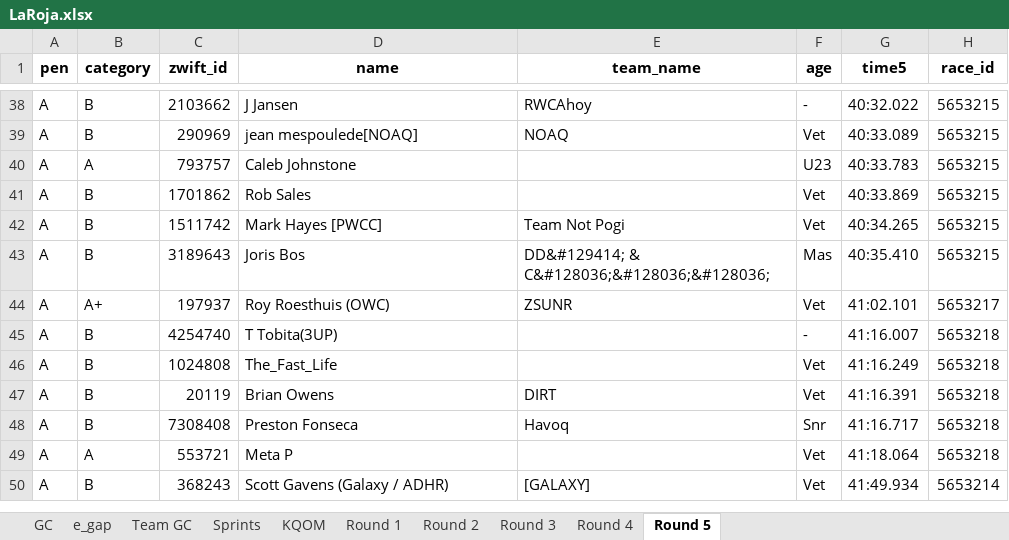
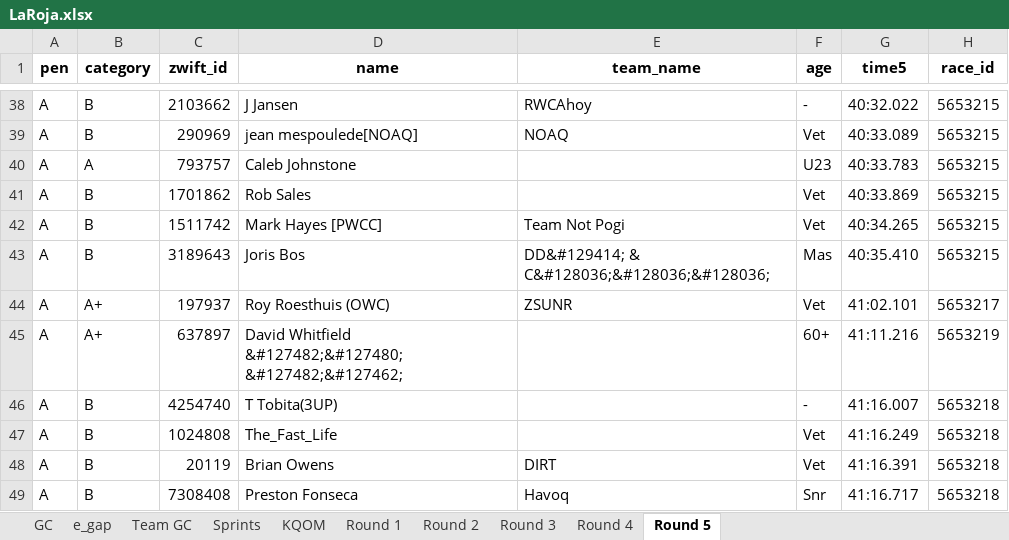
Before and after one commit to gleesonm1/TNP_results, an Excel workbook: LaRoja/LaRoja.xlsx, sheet Round 5, drawn as a sheet; only a part is shown, gaps mark what is left out; the shorter side is filled out with more unchanged rows; values as stored, in another font and other column widths than the file's, no borders; the diff names each change by its address in the sheet, - before the commit and + after, or states it on an @@ line.

Commit message:
round 5

```diff
--- a/LaRoja/LaRoja.xlsx (sheet Round 5)
+++ b/LaRoja/LaRoja.xlsx (sheet Round 5)
+row 45: A | A+ | 637897 | David Whitfield &#127482;&#127480; &#127482;&#127462; |  | 60+ | 41:11.216 | 5653219
```
Also changed, not shown: sheet GC, 3 other files.
